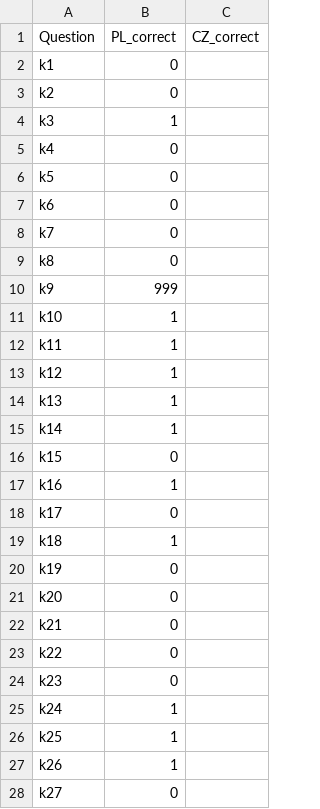
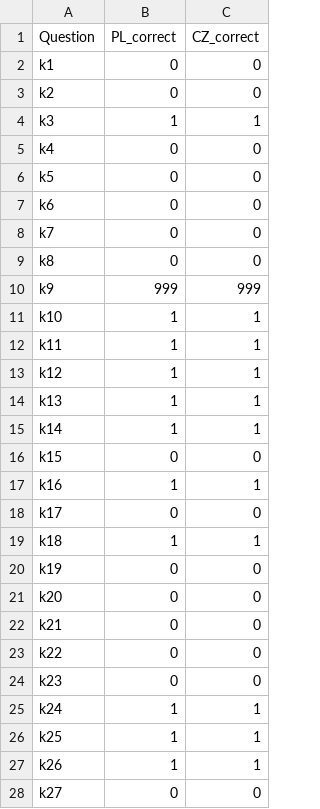
Before and after one commit to sztal/V4Lab_Analyses, a CSV file: Data/Maps/CorrectAnswersMap_KNOWLEDGE.csv, drawn as a sheet; only a part is shown; the diff covers the shown part only.

Commit message:
Add Czech map to the map of the correct answers

```diff
--- a/Data/Maps/CorrectAnswersMap_KNOWLEDGE.csv
+++ b/Data/Maps/CorrectAnswersMap_KNOWLEDGE.csv
@@ -1,28 +1,28 @@
 Question,PL_correct,CZ_correct
-k1,0,
-k2,0,
-k3,1,
-k4,0,
-k5,0,
-k6,0,
-k7,0,
-k8,0,
-k9,999,
-k10,1,
-k11,1,
-k12,1,
-k13,1,
-k14,1,
-k15,0,
-k16,1,
-k17,0,
-k18,1,
-k19,0,
-k20,0,
-k21,0,
-k22,0,
-k23,0,
-k24,1,
-k25,1,
-k26,1,
-k27,0,
+k1,0,0
+k2,0,0
+k3,1,1
+k4,0,0
+k5,0,0
+k6,0,0
+k7,0,0
+k8,0,0
+k9,999,999
+k10,1,1
+k11,1,1
+k12,1,1
+k13,1,1
+k14,1,1
+k15,0,0
+k16,1,1
+k17,0,0
+k18,1,1
+k19,0,0
+k20,0,0
+k21,0,0
+k22,0,0
+k23,0,0
+k24,1,1
+k25,1,1
+k26,1,1
+k27,0,0
```
Also changed, not shown: 3 edited cells elsewhere in this file.
